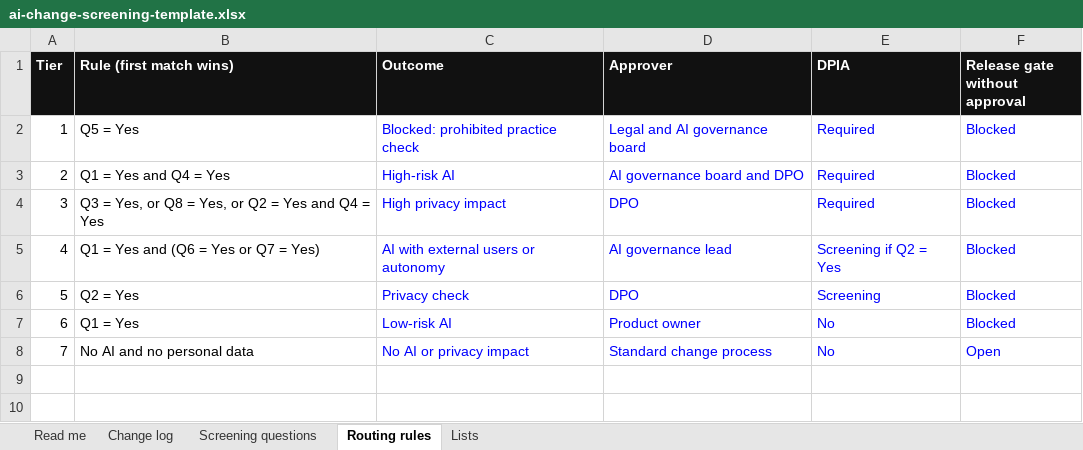
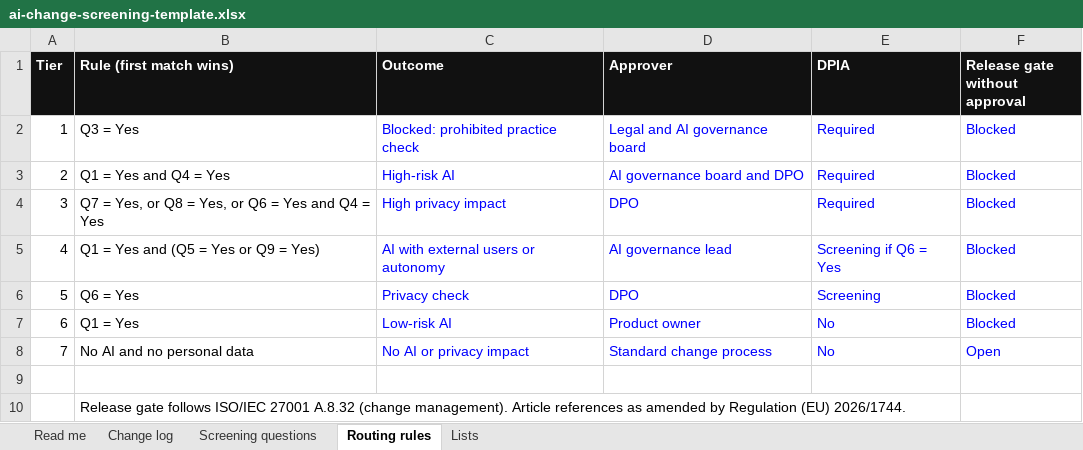
Before and after one commit to zsofiakalvin/zsofiakalvin.github.io, an Excel workbook: assets/ai-change-screening-template.xlsx, sheet Routing rules, drawn as a sheet; values as stored, in another font and other column widths than the file's, no borders; the diff names each change by its address in the sheet, - before the commit and + after, or states it on an @@ line.

Commit message:
Step 02: decision workflow with regulation links (AI Act as amended by Reg. 2026/1744, GDPR, ISO 27001)

```diff
--- a/assets/ai-change-screening-template.xlsx (sheet Routing rules)
+++ b/assets/ai-change-screening-template.xlsx (sheet Routing rules)
-B2 (Rule (first match wins)): Q5 = Yes
+B2 (Rule (first match wins)): Q3 = Yes
-B4 (Rule (first match wins)): Q3 = Yes, or Q8 = Yes, or Q2 = Yes…
+B4 (Rule (first match wins)): Q7 = Yes, or Q8 = Yes, or Q6 = Yes…
-B5 (Rule (first match wins)): Q1 = Yes and (Q6 = Yes or Q7 = Yes)
+B5 (Rule (first match wins)): Q1 = Yes and (Q5 = Yes or Q9 = Yes)
-E5 (DPIA): Screening if Q2 = Yes
+E5 (DPIA): Screening if Q6 = Yes
-B6 (Rule (first match wins)): Q2 = Yes
+B6 (Rule (first match wins)): Q6 = Yes
+row 9: (empty)
+row 10:  | Release gate follows ISO/IEC 27001 A.8.32 (change management). Article references as amended by Regulation (EU) 2026/1744.
```
Also changed, not shown: sheet Screening questions, sheet Change log, sheet Lists, sheet Read me, formulas that keep their value, 1 other file.
